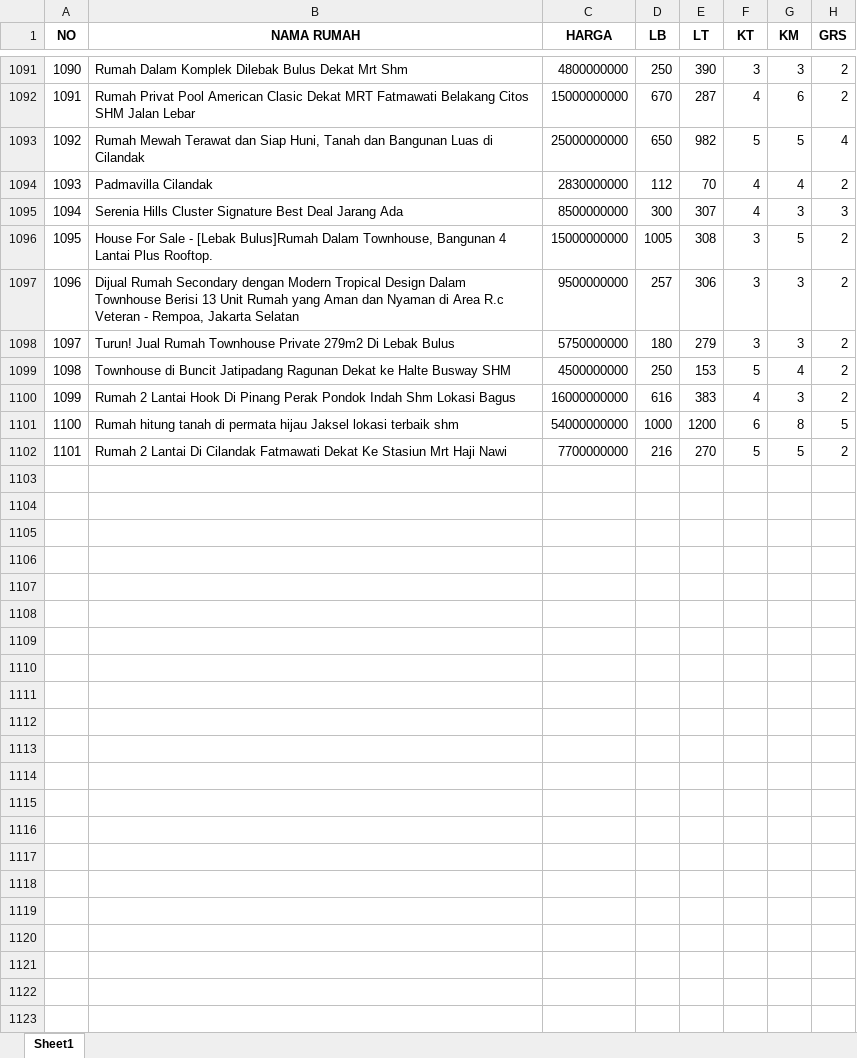
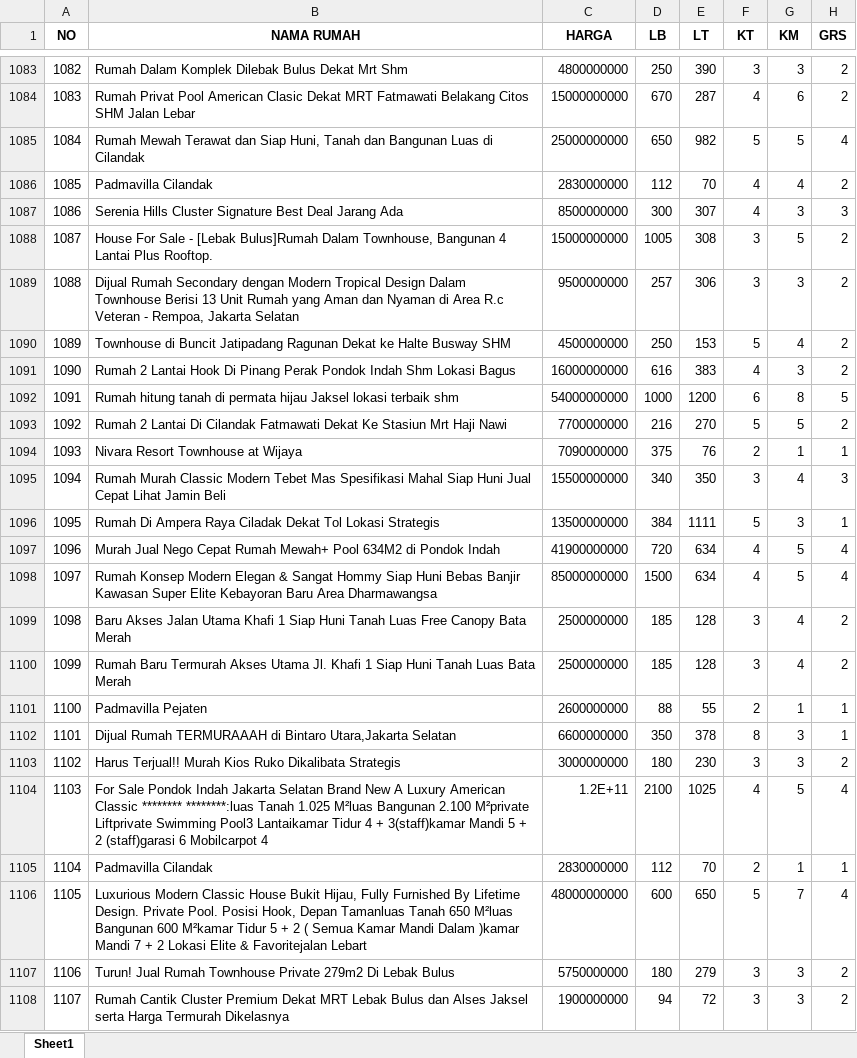
Before and after one commit to sains-data/MLOPS-8-RA, an Excel workbook: data/raw/DATA RUMAH.xlsx, sheet Sheet1, drawn as a sheet; only a part is shown, gaps mark what is left out; values as stored, in another font and other column widths than the file's, no borders; the diff covers the shown part only; the diff names each change by its address in the sheet, - before the commit and + after, or states it on an @@ line.

```diff
--- a/data/raw/DATA RUMAH.xlsx (sheet Sheet1)
+++ b/data/raw/DATA RUMAH.xlsx (sheet Sheet1)
@@ column A (NO) renumbered between rows 1010 and 1093 @@
+row 1094: 1093 | Nivara Resort Townhouse at Wijaya | 7090000000 | 375 | 76 | 2 | 1 | 1
@@ row 1047 moved to row 1095: 1094 @@
+row 1096: 1095 | Rumah Di Ampera Raya Ciladak Dekat Tol Lokasi Strategis | 13500000000 | 384 | 1111 | 5 | 3 | 1
@@ row 1084 moved to row 1097: 1096 @@
@@ row 1011 moved to row 1098: 1097 @@
+row 1099: 1098 | Baru Akses Jalan Utama Khafi 1 Siap Huni Tanah Luas Free Canopy Bata Merah | 2500000000 | 185 | 128 | 3 | 4 | 2
+row 1100: 1099 | Rumah Baru Termurah Akses Utama Jl. Khafi 1 Siap Huni Tanah Luas Bata Merah | 2500000000 | 185 | 128 | 3 | 4 | 2
+row 1101: 1100 | Padmavilla Pejaten | 2600000000 | 88 | 55 | 2 | 1 | 1
@@ row 1083 moved to row 1102: 1101 @@
@@ row 1057 moved to row 1103: 1102 @@
+row 1104: 1103 | For Sale Pondok Indah Jakarta Selatan Brand New A Luxury American Classic ******** ********:luas Tanah 1.025 M²luas Bangunan 2.100 M²private Liftprivate Swimming Pool3 Lantaikamar Tidur 4 + 3(staff)kamar Mandi 5 + 2 (staff)garasi 6 Mobilcarpot 4 | 1.2E+11 | 2100 | 1025 | 4 | 5 | 4
+row 1105: 1104 | Padmavilla Cilandak | 2830000000 | 112 | 70 | 2 | 1 | 1
+row 1106: 1105 | Luxurious Modern Classic House Bukit Hijau, Fully Furnished By Lifetime Design. Private Pool. Posisi Hook, Depan Tamanluas Tanah 650 M²luas Bangunan 600 M²kamar Tidur 5 + 2 ( Semua Kamar Mandi Dalam )kamar Mandi 7 + 2 Lokasi Elite & Favoritejalan Lebart | 48000000000 | 600 | 650 | 5 | 7 | 4
@@ row 1098 moved to row 1107: 1106 @@
+row 1108: 1107 | Rumah Cantik Cluster Premium Dekat MRT Lebak Bulus dan Alses Jaksel serta Harga Termurah Dikelasnya | 1900000000 | 94 | 72 | 3 | 3 | 2
```
Also changed, not shown: 26 added rows and 3 moved rows elsewhere in this sheet, 6 other files.
